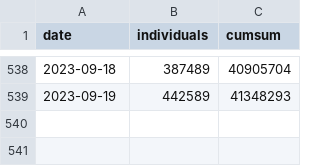
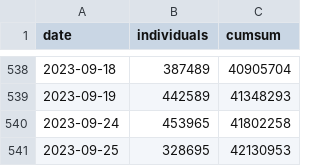
Before and after one commit to gridviz/ukraine-refugees, a CSV file: data/processed/ukraine_refugees_totals_timeseries.csv, drawn as a sheet; only a part is shown, gaps mark what is left out.

```diff
--- a/data/processed/ukraine_refugees_totals_timeseries.csv
+++ b/data/processed/ukraine_refugees_totals_timeseries.csv
@@ -539 +539,3 @@ date,individuals,cumsum
 2023-09-19,442589,41348293
+2023-09-24,453965,41802258
+2023-09-25,328695,42130953
```
Also changed, not shown: data/processed/ukraine_refugees_totals_countries.csv.
